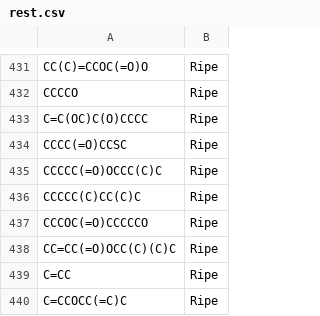
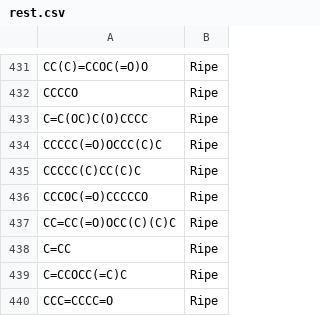
Before and after one commit to luaqueiroz/BaseDeDados, a CSV file: rest.csv, drawn as a sheet; only a part is shown, gaps mark what is left out; the shorter side is filled out with more unchanged rows.

Commit message:
Update rest.csv

```diff
--- a/rest.csv
+++ b/rest.csv
@@ -433,3 +433,2 @@ CCCCO;Ripe
 C=C(OC)C(O)CCCC;Ripe
-CCCC(=O)CCSC;Ripe
 CCCCC(=O)OCCC(C)C;Ripe
```
